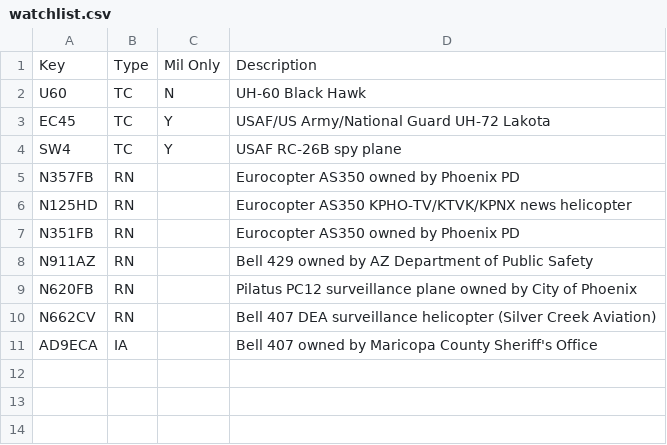
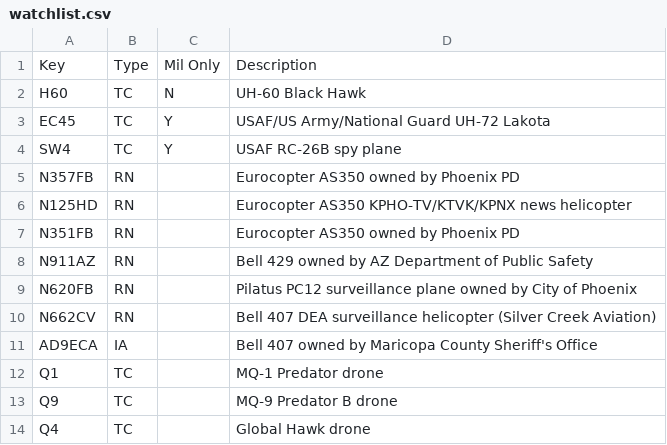
Before and after one commit to rouyng/airspotbot, a CSV file: watchlist.csv, drawn as a sheet.

Commit message:
update/fix watchlist.csv

```diff
--- a/watchlist.csv
+++ b/watchlist.csv
@@ -1,3 +1,3 @@
 Key,Type,Mil Only,Description
-U60,TC,N,UH-60 Black Hawk
+H60,TC,N,UH-60 Black Hawk
 EC45,TC,Y,USAF/US Army/National Guard UH-72 Lakota
@@ -11 +11,4 @@ N662CV,RN,,Bell 407 DEA surveillance helicopter (Silver Creek Aviation)
 AD9ECA,IA,,Bell 407 owned by Maricopa County Sheriff's Office
+Q1,TC,,MQ-1 Predator drone
+Q9,TC,,MQ-9 Predator B drone
+Q4,TC,,Global Hawk drone
```
